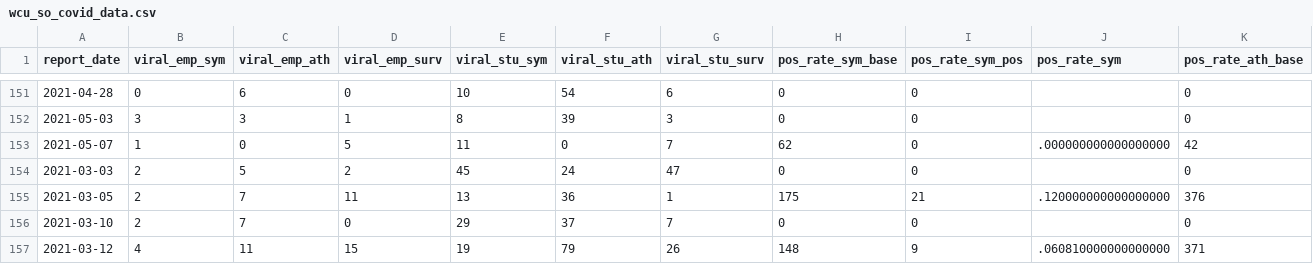
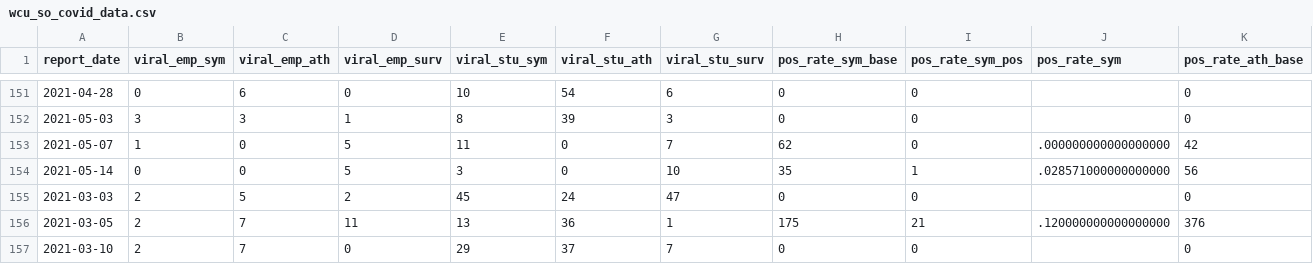
Before and after one commit to c-cortright/wcu_covid_resources, a CSV file: wcu_so_covid_data.csv, drawn as a sheet; only a part is shown, gaps mark what is left out; the shorter side is filled out with more unchanged rows; rows hold the shown columns only; the diff names each change by its address in the sheet, - before the commit and + after, or states it on an @@ line.

Commit message:
Automatic File Update Operation

```diff
--- a/wcu_so_covid_data.csv
+++ b/wcu_so_covid_data.csv
+row 154: 2021-05-14 | 0 | 0 | 5 | 3 | 0 | 10 | 35 | 1 | .028571000000000000 | 56
```
